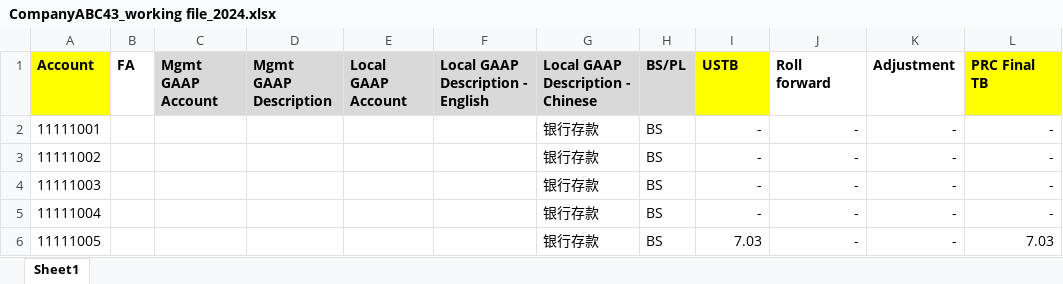
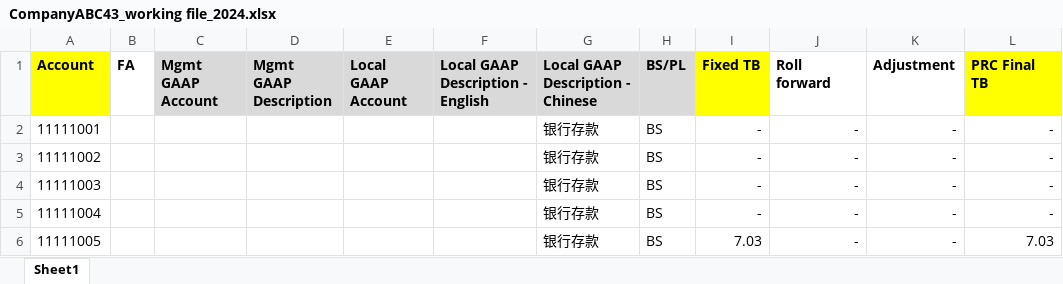
Before and after one commit to myzhuyue/AI_Power_Studio, an Excel workbook: 20250812_Finance/01_source/CompanyABC43_working file_2024.xlsx, sheet Sheet1, drawn as a sheet; only a part is shown; values as stored, in another font and other column widths than the file's, no borders; conditional formats not drawn; the diff names each change by its address in the sheet, - before the commit and + after, or states it on an @@ line.

```diff
--- a/20250812_Finance/01_source/CompanyABC43_working file_2024.xlsx (sheet Sheet1)
+++ b/20250812_Finance/01_source/CompanyABC43_working file_2024.xlsx (sheet Sheet1)
-I1: USTB
+I1: Fixed TB
```
Also changed, not shown: 20250812_Finance/01_source/CN FS Hierarchy.xlsx, 1 other file.
